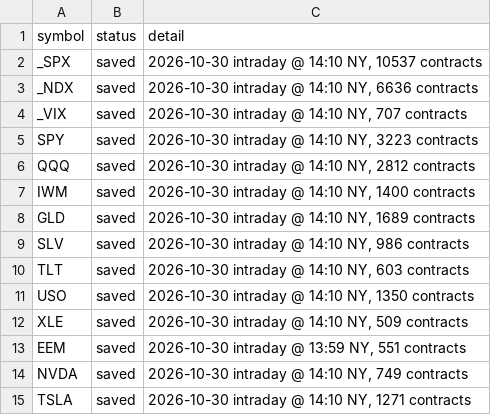
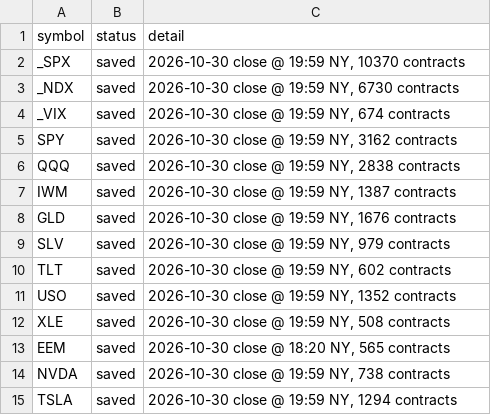
Before and after one commit to michaelkofman1-ui/Options-snapshots, a CSV file: data/_last_snapshot_run.csv, drawn as a sheet.

```diff
--- a/data/_last_snapshot_run.csv
+++ b/data/_last_snapshot_run.csv
@@ -1,15 +1,15 @@
 symbol,status,detail
-_SPX,saved,"2026-10-30 intraday @ 14:10 NY, 10537 contracts"
-_NDX,saved,"2026-10-30 intraday @ 14:10 NY, 6636 contracts"
-_VIX,saved,"2026-10-30 intraday @ 14:10 NY, 707 contracts"
-SPY,saved,"2026-10-30 intraday @ 14:10 NY, 3223 contracts"
-QQQ,saved,"2026-10-30 intraday @ 14:10 NY, 2812 contracts"
-IWM,saved,"2026-10-30 intraday @ 14:10 NY, 1400 contracts"
-GLD,saved,"2026-10-30 intraday @ 14:10 NY, 1689 contracts"
-SLV,saved,"2026-10-30 intraday @ 14:10 NY, 986 contracts"
-TLT,saved,"2026-10-30 intraday @ 14:10 NY, 603 contracts"
-USO,saved,"2026-10-30 intraday @ 14:10 NY, 1350 contracts"
-XLE,saved,"2026-10-30 intraday @ 14:10 NY, 509 contracts"
-EEM,saved,"2026-10-30 intraday @ 13:59 NY, 551 contracts"
-NVDA,saved,"2026-10-30 intraday @ 14:10 NY, 749 contracts"
-TSLA,saved,"2026-10-30 intraday @ 14:10 NY, 1271 contracts"
+_SPX,saved,"2026-10-30 close @ 19:59 NY, 10370 contracts"
+_NDX,saved,"2026-10-30 close @ 19:59 NY, 6730 contracts"
+_VIX,saved,"2026-10-30 close @ 19:59 NY, 674 contracts"
+SPY,saved,"2026-10-30 close @ 19:59 NY, 3162 contracts"
+QQQ,saved,"2026-10-30 close @ 19:59 NY, 2838 contracts"
+IWM,saved,"2026-10-30 close @ 19:59 NY, 1387 contracts"
+GLD,saved,"2026-10-30 close @ 19:59 NY, 1676 contracts"
+SLV,saved,"2026-10-30 close @ 19:59 NY, 979 contracts"
+TLT,saved,"2026-10-30 close @ 19:59 NY, 602 contracts"
+USO,saved,"2026-10-30 close @ 19:59 NY, 1352 contracts"
+XLE,saved,"2026-10-30 close @ 19:59 NY, 508 contracts"
+EEM,saved,"2026-10-30 close @ 18:20 NY, 565 contracts"
+NVDA,saved,"2026-10-30 close @ 19:59 NY, 738 contracts"
+TSLA,saved,"2026-10-30 close @ 19:59 NY, 1294 contracts"
```
Also changed, not shown: data/summary.csv, 14 other files.
